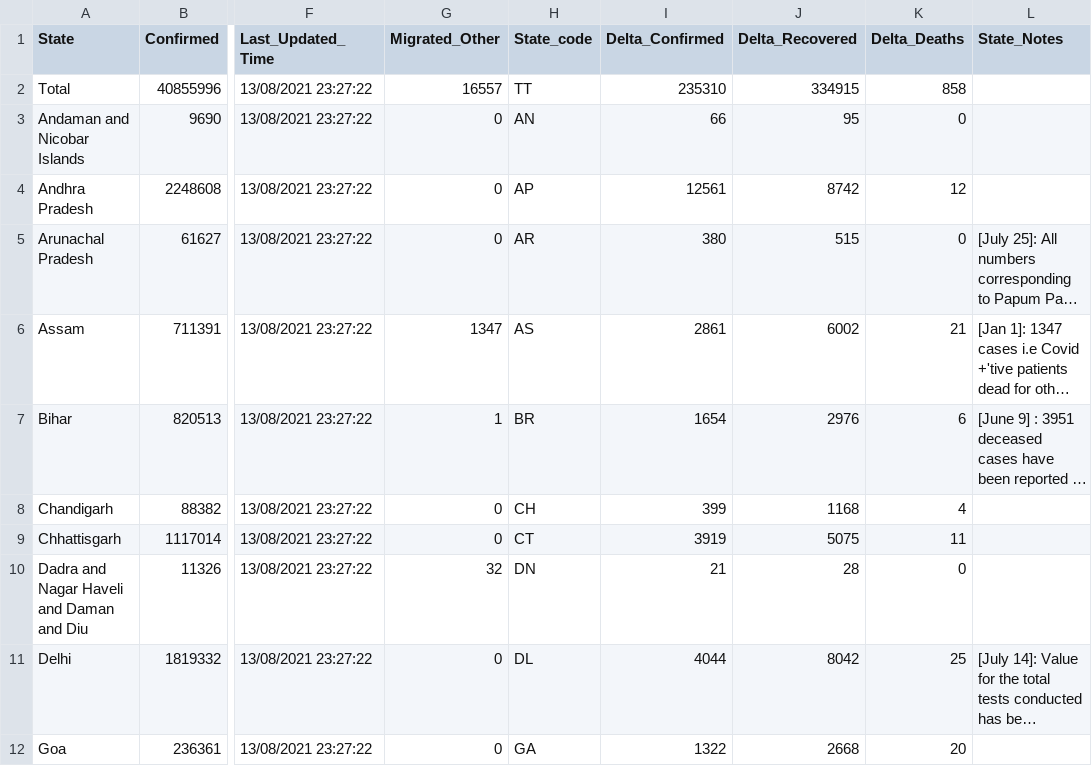
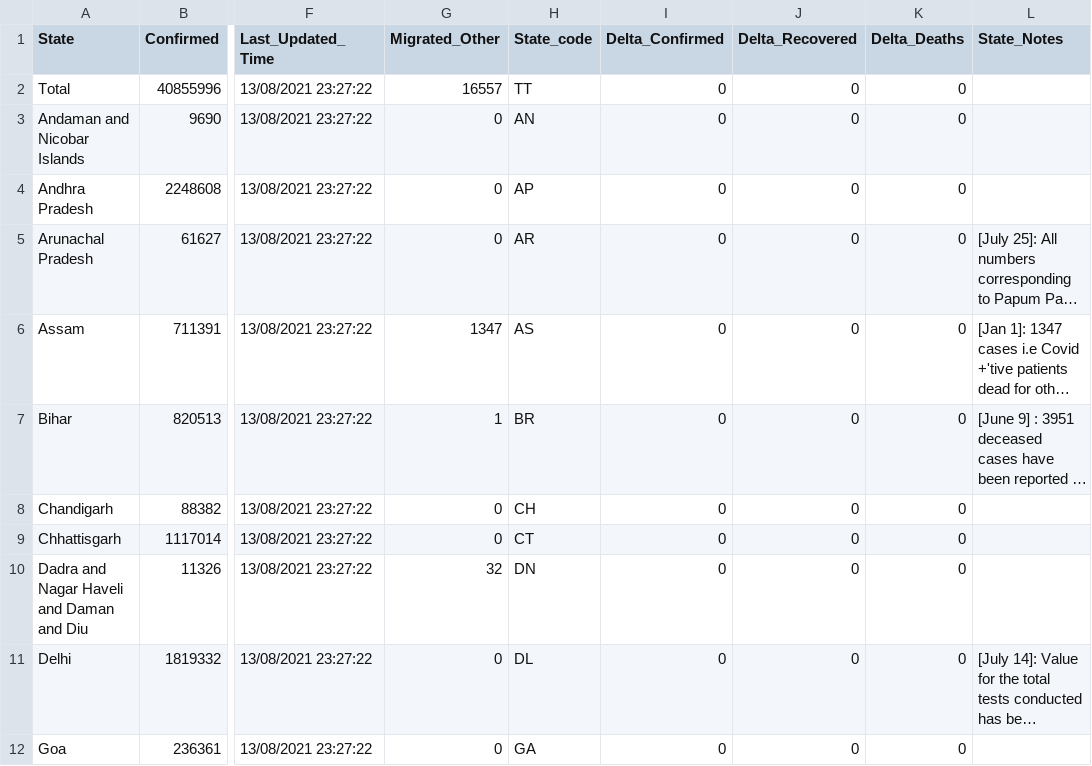
Before and after one commit to abhiramr/covid19bharat_data, a CSV file: csv/latest/state_wise.csv, drawn as a sheet; only a part is shown, gaps mark what is left out; long unchanged cells end in …; the diff covers the shown part only; the diff names each change by its address in the sheet, - before the commit and + after, or states it on an @@ line.

Commit message:
data updated on - Sat Jan 29 12:07:08 IST 2022

```diff
--- a/csv/latest/state_wise.csv
+++ b/csv/latest/state_wise.csv
-I2 (Delta_Confirmed): 235310
+I2 (Delta_Confirmed): 0
-J2 (Delta_Recovered): 334915
+J2 (Delta_Recovered): 0
-K2 (Delta_Deaths): 858
+K2 (Delta_Deaths): 0
-I3 (Delta_Confirmed): 66
+I3 (Delta_Confirmed): 0
-J3 (Delta_Recovered): 95
+J3 (Delta_Recovered): 0
-I4 (Delta_Confirmed): 12561
+I4 (Delta_Confirmed): 0
-J4 (Delta_Recovered): 8742
+J4 (Delta_Recovered): 0
-K4 (Delta_Deaths): 12
+K4 (Delta_Deaths): 0
-I5 (Delta_Confirmed): 380
+I5 (Delta_Confirmed): 0
-J5 (Delta_Recovered): 515
+J5 (Delta_Recovered): 0
-I6 (Delta_Confirmed): 2861
+I6 (Delta_Confirmed): 0
-J6 (Delta_Recovered): 6002
+J6 (Delta_Recovered): 0
-K6 (Delta_Deaths): 21
+K6 (Delta_Deaths): 0
-I7 (Delta_Confirmed): 1654
+I7 (Delta_Confirmed): 0
-J7 (Delta_Recovered): 2976
+J7 (Delta_Recovered): 0
-K7 (Delta_Deaths): 6
+K7 (Delta_Deaths): 0
-I8 (Delta_Confirmed): 399
+I8 (Delta_Confirmed): 0
-J8 (Delta_Recovered): 1168
+J8 (Delta_Recovered): 0
-K8 (Delta_Deaths): 4
+K8 (Delta_Deaths): 0
-I9 (Delta_Confirmed): 3919
+I9 (Delta_Confirmed): 0
-J9 (Delta_Recovered): 5075
+J9 (Delta_Recovered): 0
-K9 (Delta_Deaths): 11
+K9 (Delta_Deaths): 0
-I10 (Delta_Confirmed): 21
+I10 (Delta_Confirmed): 0
-J10 (Delta_Recovered): 28
+J10 (Delta_Recovered): 0
-I11 (Delta_Confirmed): 4044
+I11 (Delta_Confirmed): 0
-J11 (Delta_Recovered): 8042
+J11 (Delta_Recovered): 0
-K11 (Delta_Deaths): 25
+K11 (Delta_Deaths): 0
-I12 (Delta_Confirmed): 1322
+I12 (Delta_Confirmed): 0
-J12 (Delta_Recovered): 2668
+J12 (Delta_Recovered): 0
-K12 (Delta_Deaths): 20
+K12 (Delta_Deaths): 0
```
Also changed, not shown: 72 edited cells elsewhere in this file.
